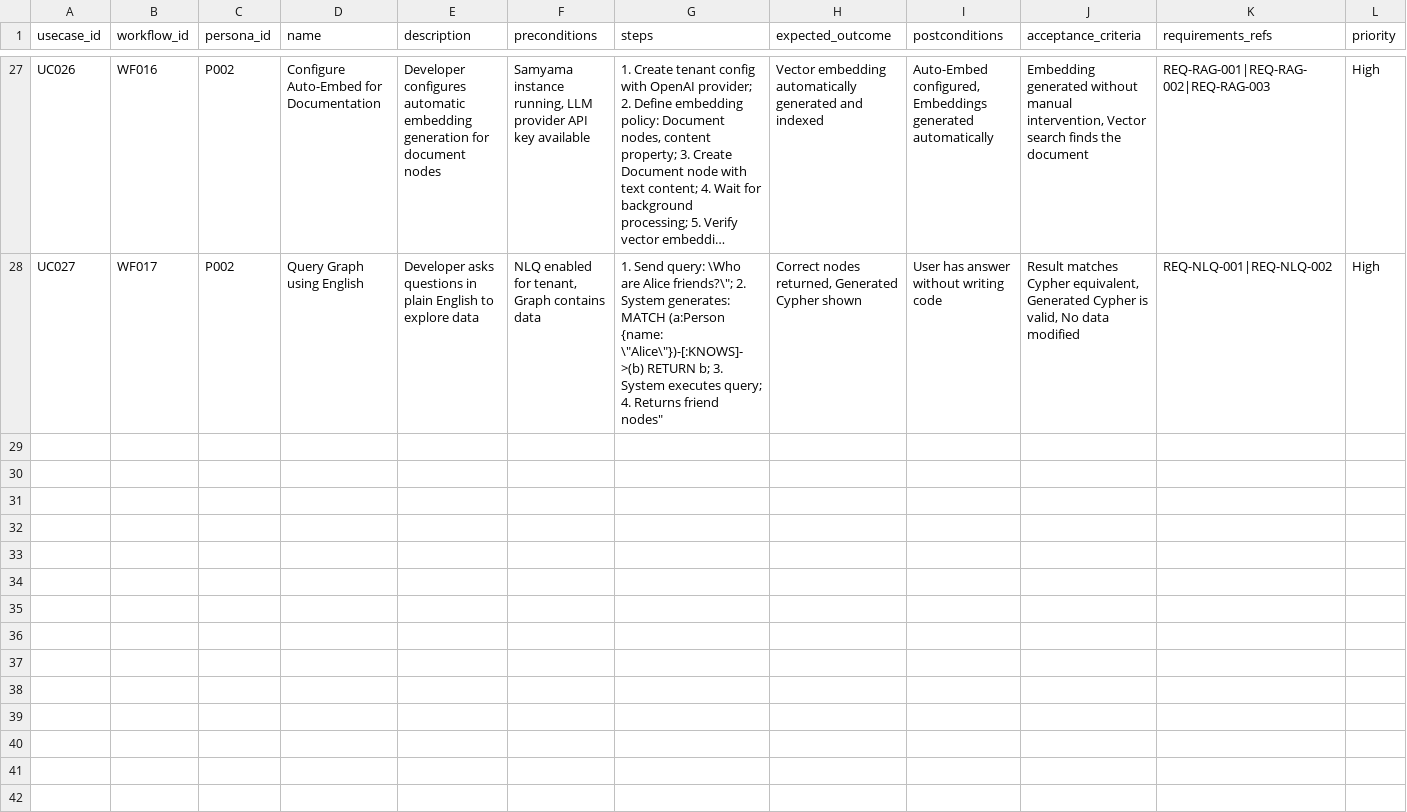
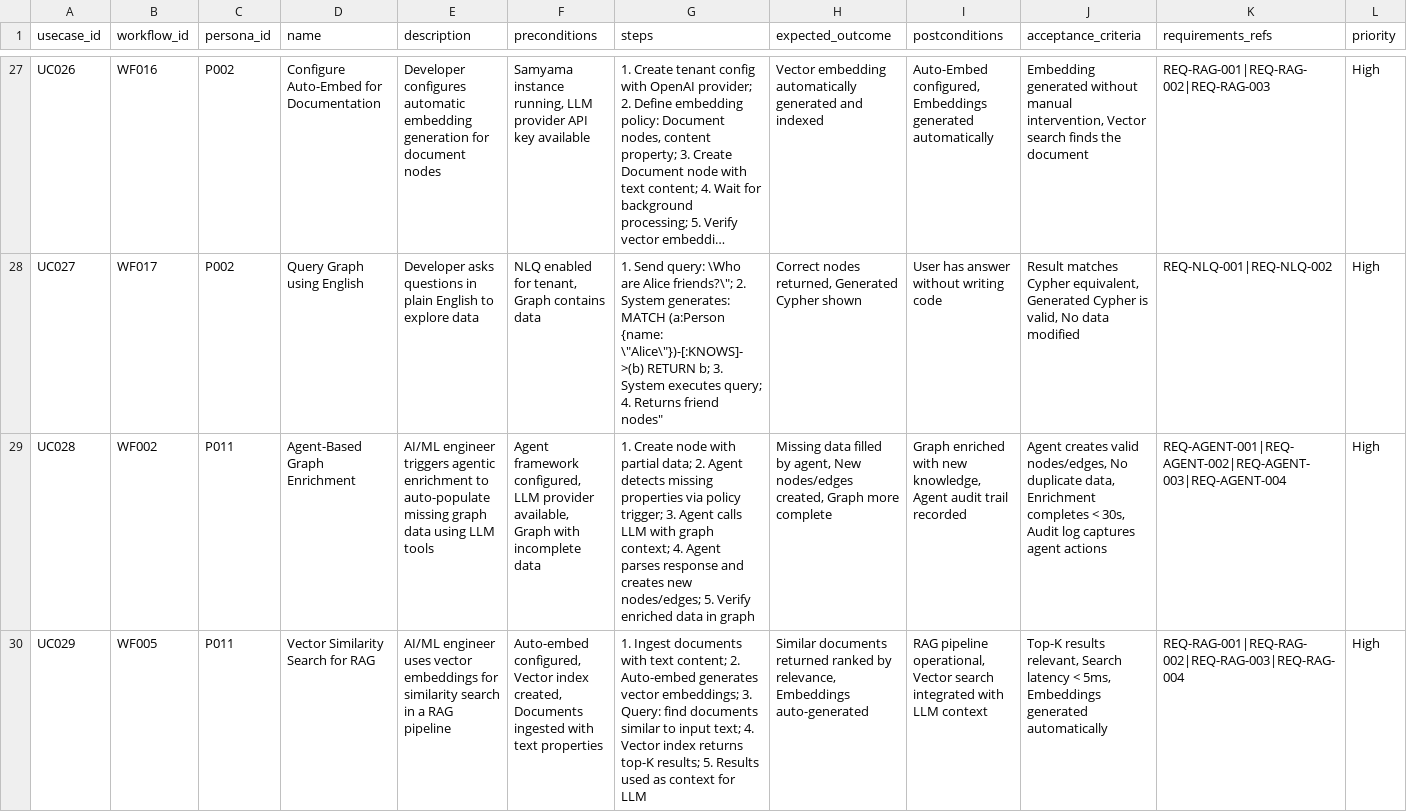
Before and after one commit to samyama-ai/samyama-graph, a CSV file: docs/product/usecases.csv, drawn as a sheet; only a part is shown, gaps mark what is left out; long unchanged cells end in …; the diff names each change by its address in the sheet, - before the commit and + after, or states it on an @@ line.

Commit message:
Sync documentation to v0.5.0-alpha.1
Update 15 docs to reflect current codebase state: aggregations fully
supported, late materialization benchmarks, 188 unit tests, NLQ pipeline,
agent framework implemented, RDF foundation, 8 graph algorithms, 23
optimization solvers. Fix broken links, add new personas/use cases/test
cases for AI/ML and Data Engineering workflows.

```diff
--- a/docs/product/usecases.csv
+++ b/docs/product/usecases.csv
+row 29: UC028 | WF002 | P011 | Agent-Based Graph Enrichment | AI/ML engineer triggers agentic enrichment to auto-populate missing graph data using LLM tools | Agent framework configured, LLM provider available, Graph with incomplete data | 1. Create node with partial data; 2. Agent detects missing properties via policy trigger; 3. Agent calls LLM with graph context; 4. Agent parses response and creates new nodes/edges; 5. Verify enriched data in graph | Missing data filled by agent, New nodes/edges created, Graph more complete | Graph enriched with new knowledge, Agent audit trail recorded | Agent creates valid nodes/edges, No duplicate data, Enrichment completes < 30s, Audit log captures agent actions | REQ-AGENT-001|REQ-AGENT-002|REQ-AGENT-003|REQ-AGENT-004 | High
+row 30: UC029 | WF005 | P011 | Vector Similarity Search for RAG | AI/ML engineer uses vector embeddings for similarity search in a RAG pipeline | Auto-embed configured, Vector index created, Documents ingested with text properties | 1. Ingest documents with text content; 2. Auto-embed generates vector embeddings; 3. Query: find documents similar to input text; 4. Vector index returns top-K results; 5. Results used as context for LLM | Similar documents returned ranked by relevance, Embeddings auto-generated | RAG pipeline operational, Vector search integrated with LLM context | Top-K results relevant, Search latency < 5ms, Embeddings generated automatically | REQ-RAG-001|REQ-RAG-002|REQ-RAG-003|REQ-RAG-004 | High
```
Also changed, not shown: docs/product/personas.csv, docs/product/testcases.csv, 12 other files.
